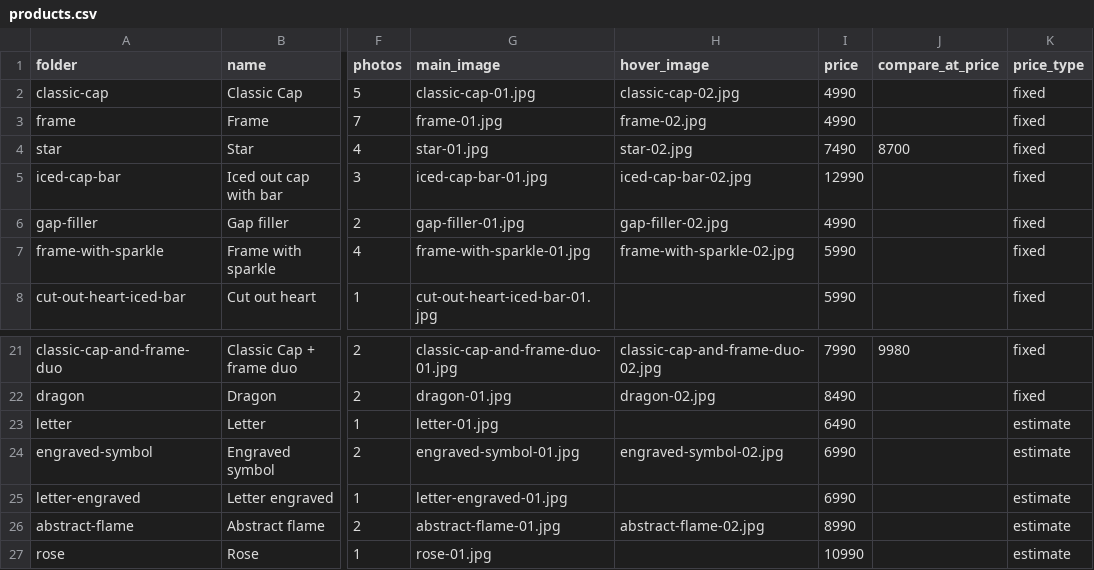
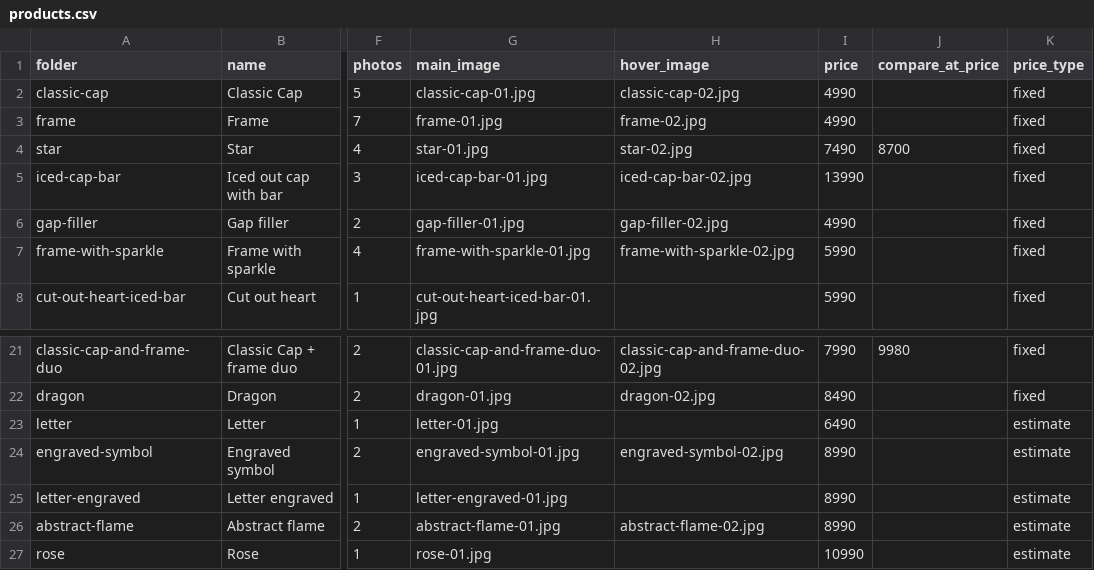
Before and after one commit to defnesc/pixel-perfect-replica, a CSV file: src/data/products.csv, drawn as a sheet; only a part is shown, gaps mark what is left out; the diff names each change by its address in the sheet, - before the commit and + after, or states it on an @@ line.

```diff
--- a/src/data/products.csv
+++ b/src/data/products.csv
-I5 (price): 12990
+I5 (price): 13990
-I24:I25 (price): 6990
+I24:I25 (price): 8990
```
Also changed, not shown: src/data/custom_estimator.csv, 2 other files.
